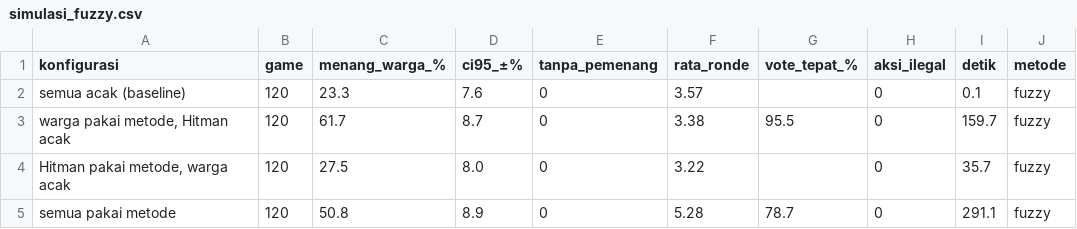
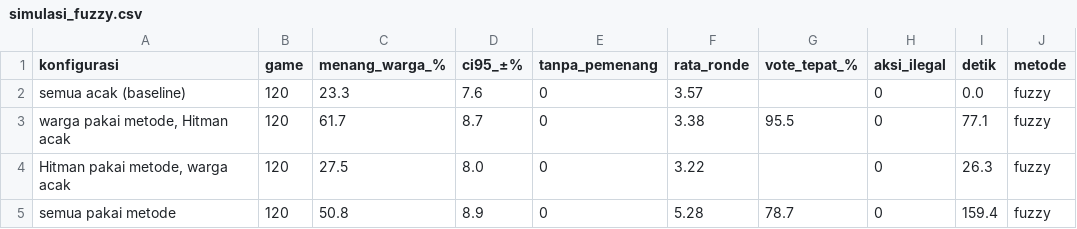
Before and after one commit to Andysaputra1/prethesis, a CSV file: ai_2_dataset_baru/hasil_npc/simulasi_fuzzy.csv, drawn as a sheet.

```diff
--- a/ai_2_dataset_baru/hasil_npc/simulasi_fuzzy.csv
+++ b/ai_2_dataset_baru/hasil_npc/simulasi_fuzzy.csv
@@ -1,5 +1,5 @@
 konfigurasi,game,menang_warga_%,ci95_±%,tanpa_pemenang,rata_ronde,vote_tepat_%,aksi_ilegal,detik,metode
-semua acak (baseline),120,23.3,7.6,0,3.57,,0,0.1,fuzzy
-"warga pakai metode, Hitman acak",120,61.7,8.7,0,3.38,95.5,0,159.7,fuzzy
-"Hitman pakai metode, warga acak",120,27.5,8.0,0,3.22,,0,35.7,fuzzy
-semua pakai metode,120,50.8,8.9,0,5.28,78.7,0,291.1,fuzzy
+semua acak (baseline),120,23.3,7.6,0,3.57,,0,0.0,fuzzy
+"warga pakai metode, Hitman acak",120,61.7,8.7,0,3.38,95.5,0,77.1,fuzzy
+"Hitman pakai metode, warga acak",120,27.5,8.0,0,3.22,,0,26.3,fuzzy
+semua pakai metode,120,50.8,8.9,0,5.28,78.7,0,159.4,fuzzy
```
Also changed, not shown: 2 other files.
